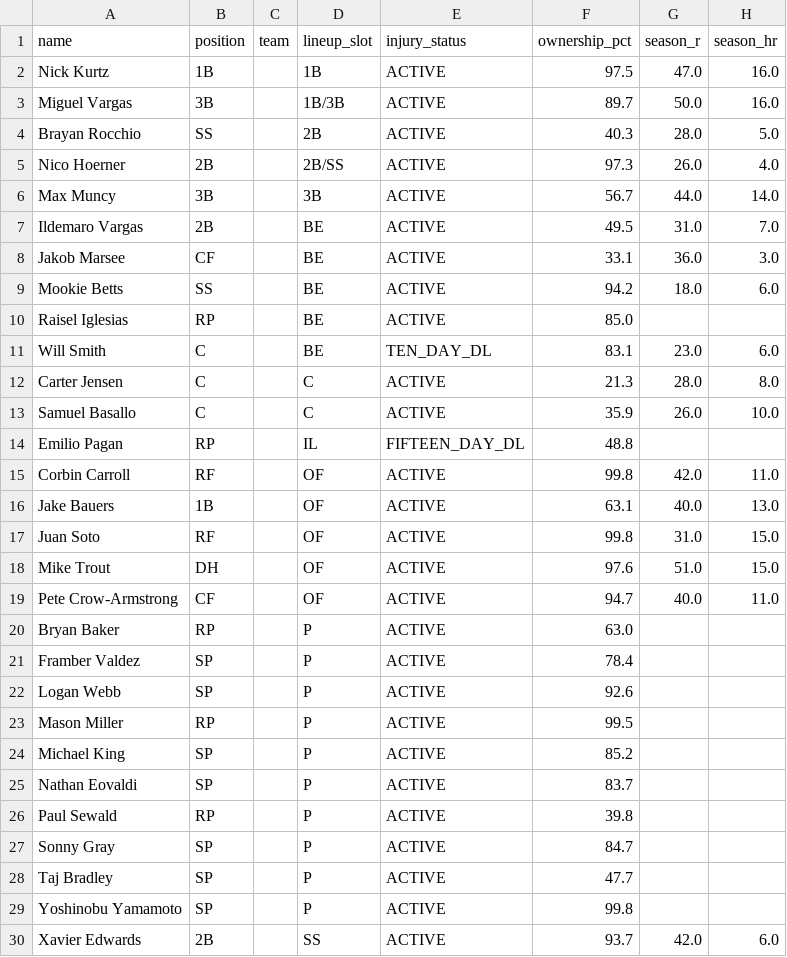
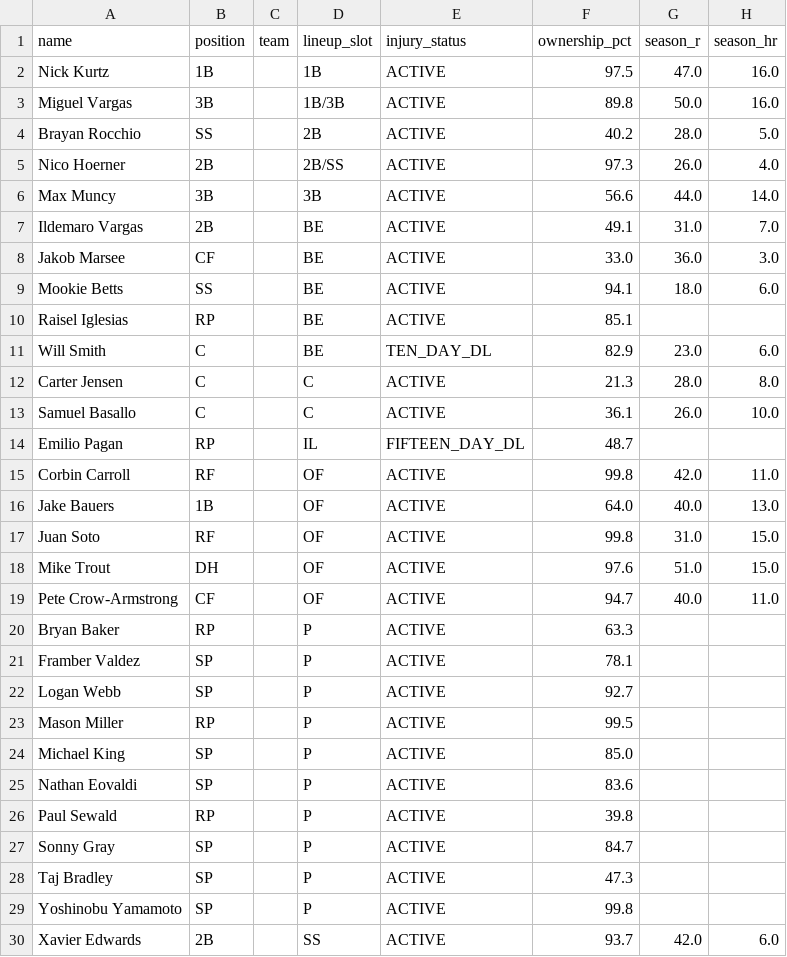
Before and after one commit to nickguarriello/pitch-slap, a CSV file: docs/data/roster.csv, drawn as a sheet; only a part is shown; the diff covers the shown part only; the diff names each change by its address in the sheet, - before the commit and + after, or states it on an @@ line.

```diff
--- a/docs/data/roster.csv
+++ b/docs/data/roster.csv
-F3 (ownership_pct): 89.7
+F3 (ownership_pct): 89.8
-F4 (ownership_pct): 40.3
+F4 (ownership_pct): 40.2
-F6 (ownership_pct): 56.7
+F6 (ownership_pct): 56.6
-F7 (ownership_pct): 49.5
+F7 (ownership_pct): 49.1
-F8 (ownership_pct): 33.1
+F8 (ownership_pct): 33.0
-F9 (ownership_pct): 94.2
+F9 (ownership_pct): 94.1
-F10 (ownership_pct): 85.0
+F10 (ownership_pct): 85.1
-F11 (ownership_pct): 83.1
+F11 (ownership_pct): 82.9
-F13 (ownership_pct): 35.9
+F13 (ownership_pct): 36.1
-F14 (ownership_pct): 48.8
+F14 (ownership_pct): 48.7
-F16 (ownership_pct): 63.1
+F16 (ownership_pct): 64.0
-F20 (ownership_pct): 63.0
+F20 (ownership_pct): 63.3
-F21 (ownership_pct): 78.4
+F21 (ownership_pct): 78.1
-F22 (ownership_pct): 92.6
+F22 (ownership_pct): 92.7
-F24 (ownership_pct): 85.2
+F24 (ownership_pct): 85.0
-F25 (ownership_pct): 83.7
+F25 (ownership_pct): 83.6
-F28 (ownership_pct): 47.7
+F28 (ownership_pct): 47.3
```
Also changed, not shown: 2 edited cells elsewhere in this file, 3 other files.
